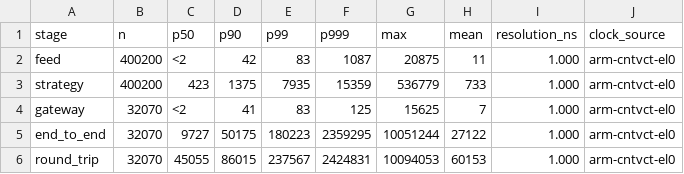
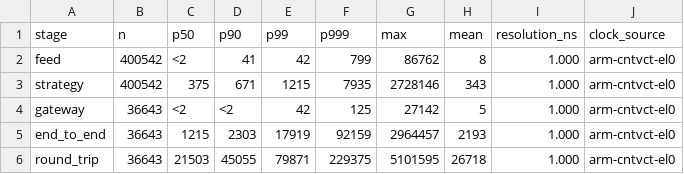
Before and after one commit to leeyawnnn/high_frequency_trading_engine, a CSV file: reports/data/summary.csv, drawn as a sheet.

Commit message:
feat(reports): regenerate every artifact from one command, with provenance
Three problems are fixed together here, because they are the same problem.

The README's tables were hand-maintained and had drifted from the data they
claimed to summarise -- a published strategy p50 of "~0 ns" beside a
summary.csv reading 399 ns in the same commit. The artifacts carried no record
of what produced them. And two of the four CSVs had no producer at all.

scripts/measure.sh now regenerates the lot: the latency run, the component
microbenchmarks, the padding A/B, and the rendered tables. Each artifact gets
a sibling .meta.json recording the exact command, the commit (flagged when the
tree is dirty), the UTC timestamp, the CPU, core count, OS, and the load
average when the run started. A latency figure without its machine is not a
result, and a figure taken on a loaded machine is a different result again.

tools/render_tables.py writes reports/tables.md from the CSVs with a
do-not-edit header, so the numbers cannot drift from the artifacts again. It
renders the provenance block underneath each table.

The latency run uses --wait spin deliberately and the script says why: that is
the low-latency policy, it needs a free core per stage, and it is not the
engine's default. The run header records the policy alongside the core
assignments.

Canonical run at this commit (Apple M4, 10 cores, macOS 26.6.1, unpinned,
load 6.50 at start, 4s at 100k msg/s):

    feed handler    p50 <2     p90 42     p99 42      p99.9 847
    strategy        p50 375    p90 671    p99 1375    p99.9 8191
    gateway         p50 <2     p90 <2     p99 42      p99.9 125
    end-to-end      p50 1215   p90 2303   p99 17919   p99.9 92159
    round trip      p50 21503  p90 45055  p99 79871   p99.9 229375

The feed and gateway medians now read "<2" rather than "0". The stages really
do finish inside the counter's two-tick floor; what changed is that the report
no longer claims that means no time elapsed.

```diff
--- a/reports/data/summary.csv
+++ b/reports/data/summary.csv
@@ -1,6 +1,6 @@
 stage,n,p50,p90,p99,p999,max,mean,resolution_ns,clock_source
-feed,400200,<2,42,83,1087,20875,11,1.000,arm-cntvct-el0
-strategy,400200,423,1375,7935,15359,536779,733,1.000,arm-cntvct-el0
-gateway,32070,<2,41,83,125,15625,7,1.000,arm-cntvct-el0
-end_to_end,32070,9727,50175,180223,2359295,10051244,27122,1.000,arm-cntvct-el0
-round_trip,32070,45055,86015,237567,2424831,10094053,60153,1.000,arm-cntvct-el0
+feed,400542,<2,41,42,799,86762,8,1.000,arm-cntvct-el0
+strategy,400542,375,671,1215,7935,2728146,343,1.000,arm-cntvct-el0
+gateway,36643,<2,<2,42,125,27142,5,1.000,arm-cntvct-el0
+end_to_end,36643,1215,2303,17919,92159,2964457,2193,1.000,arm-cntvct-el0
+round_trip,36643,21503,45055,79871,229375,5101595,26718,1.000,arm-cntvct-el0
```
Also changed, not shown: reports/data/components.csv, reports/data/e2e.csv, 18 other files.
